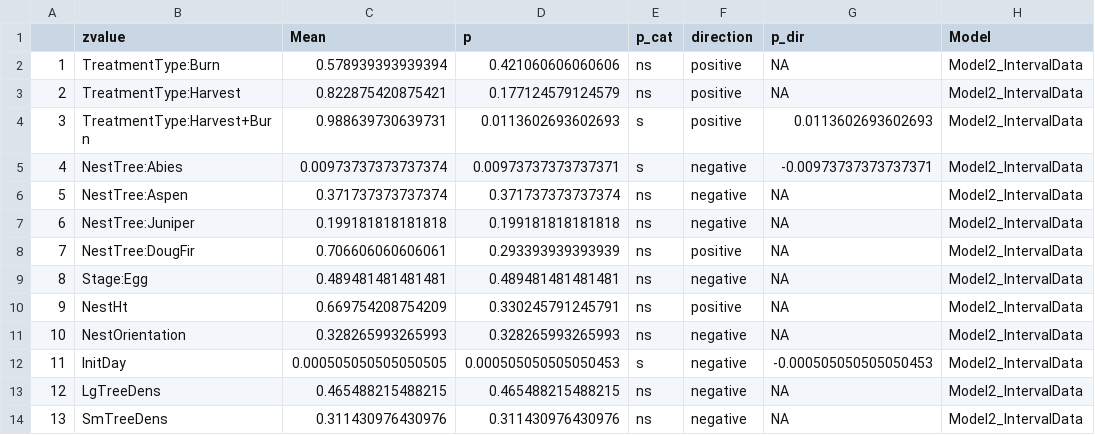
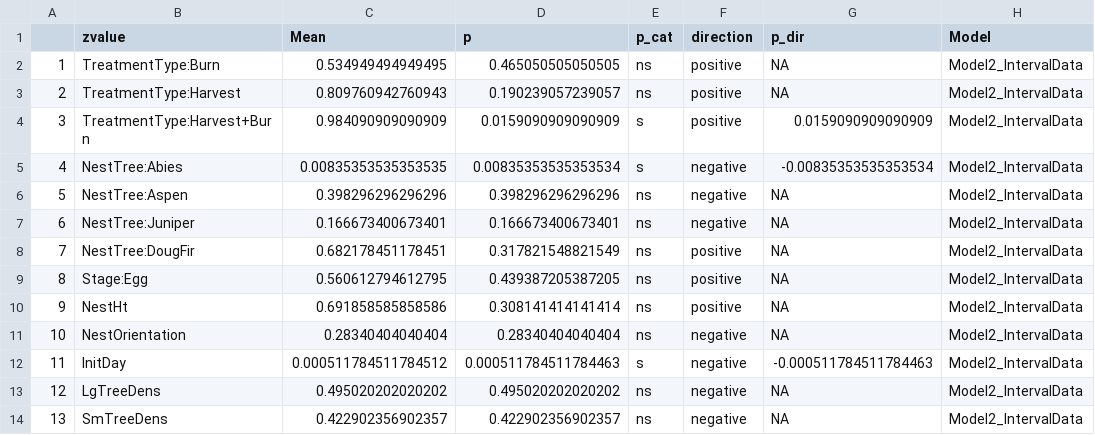
Before and after one commit to anamtk/survival_models, a CSV file: data_outputs/01_whwonests/04_posterior_summaries/Model2_pvalues.csv, drawn as a sheet; only a part is shown; the diff covers the shown part only.

```diff
--- a/data_outputs/01_whwonests/04_posterior_summaries/Model2_pvalues.csv
+++ b/data_outputs/01_whwonests/04_posterior_summaries/Model2_pvalues.csv
@@ -1,14 +1,14 @@
 "","zvalue","Mean","p","p_cat","direction","p_dir","Model"
-"1","TreatmentType:Burn",0.578939393939394,0.421060606060606,"ns","positive",NA,"Model2_IntervalData"
-"2","TreatmentType:Harvest",0.822875420875421,0.177124579124579,"ns","positive",NA,"Model2_IntervalData"
-"3","TreatmentType:Harvest+Burn",0.988639730639731,0.0113602693602693,"s","positive",0.0113602693602693,"Model2_IntervalData"
-"4","NestTree:Abies",0.00973737373737374,0.00973737373737371,"s","negative",-0.00973737373737371,"Model2_IntervalData"
-"5","NestTree:Aspen",0.371737373737374,0.371737373737374,"ns","negative",NA,"Model2_IntervalData"
-"6","NestTree:Juniper",0.199181818181818,0.199181818181818,"ns","negative",NA,"Model2_IntervalData"
-"7","NestTree:DougFir",0.706606060606061,0.293393939393939,"ns","positive",NA,"Model2_IntervalData"
-"8","Stage:Egg",0.489481481481481,0.489481481481481,"ns","negative",NA,"Model2_IntervalData"
-"9","NestHt",0.669754208754209,0.330245791245791,"ns","positive",NA,"Model2_IntervalData"
-"10","NestOrientation",0.328265993265993,0.328265993265993,"ns","negative",NA,"Model2_IntervalData"
-"11","InitDay",0.000505050505050505,0.000505050505050453,"s","negative",-0.000505050505050453,"Model2_IntervalData"
-"12","LgTreeDens",0.465488215488215,0.465488215488215,"ns","negative",NA,"Model2_IntervalData"
-"13","SmTreeDens",0.311430976430976,0.311430976430976,"ns","negative",NA,"Model2_IntervalData"
+"1","TreatmentType:Burn",0.534949494949495,0.465050505050505,"ns","positive",NA,"Model2_IntervalData"
+"2","TreatmentType:Harvest",0.809760942760943,0.190239057239057,"ns","positive",NA,"Model2_IntervalData"
+"3","TreatmentType:Harvest+Burn",0.984090909090909,0.0159090909090909,"s","positive",0.0159090909090909,"Model2_IntervalData"
+"4","NestTree:Abies",0.00835353535353535,0.00835353535353534,"s","negative",-0.00835353535353534,"Model2_IntervalData"
+"5","NestTree:Aspen",0.398296296296296,0.398296296296296,"ns","negative",NA,"Model2_IntervalData"
+"6","NestTree:Juniper",0.166673400673401,0.166673400673401,"ns","negative",NA,"Model2_IntervalData"
+"7","NestTree:DougFir",0.682178451178451,0.317821548821549,"ns","positive",NA,"Model2_IntervalData"
+"8","Stage:Egg",0.560612794612795,0.439387205387205,"ns","positive",NA,"Model2_IntervalData"
+"9","NestHt",0.691858585858586,0.308141414141414,"ns","positive",NA,"Model2_IntervalData"
+"10","NestOrientation",0.28340404040404,0.28340404040404,"ns","negative",NA,"Model2_IntervalData"
+"11","InitDay",0.000511784511784512,0.000511784511784463,"s","negative",-0.000511784511784463,"Model2_IntervalData"
+"12","LgTreeDens",0.495020202020202,0.495020202020202,"ns","negative",NA,"Model2_IntervalData"
+"13","SmTreeDens",0.422902356902357,0.422902356902357,"ns","negative",NA,"Model2_IntervalData"
```
Also changed, not shown: 4 added rows and 24 edited cells elsewhere in this file, data_outputs/01_whwonests/04_posterior_summaries/Model1_posteriors.csv, data_outputs/01_whwonests/04_posterior_summaries/Model1_pvalues.csv, 20 other files.
